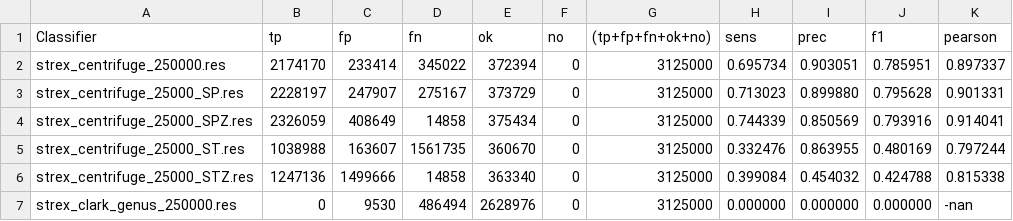
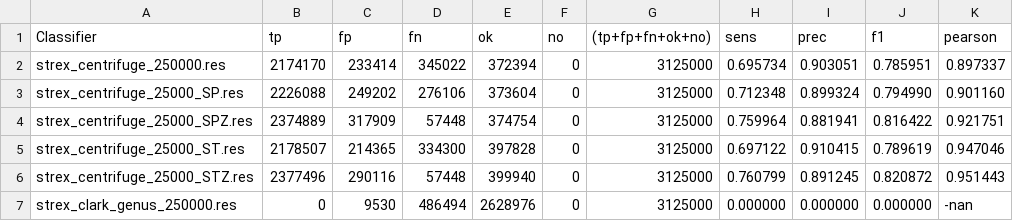
Before and after one commit to leonardoagg/Bioinformatics-Project, a CSV file: Script/results_evaluation_species.csv, drawn as a sheet; only a part is shown; the diff covers the shown part only.

```diff
--- a/Script/results_evaluation_species.csv
+++ b/Script/results_evaluation_species.csv
@@ -2,6 +2,6 @@ Classifier	tp	fp	fn	ok	no	(tp+fp+fn+ok+no)	sens	prec	f1	pearson
 strex_centrifuge_250000.res	2174170	233414	345022	372394	0	3125000	0.695734	0.903051	0.785951	0.897337
-strex_centrifuge_25000_SP.res	2228197	247907	275167	373729	0	3125000	0.713023	0.899880	0.795628	0.901331
-strex_centrifuge_25000_SPZ.res	2326059	408649	14858	375434	0	3125000	0.744339	0.850569	0.793916	0.914041
-strex_centrifuge_25000_ST.res	1038988	163607	1561735	360670	0	3125000	0.332476	0.863955	0.480169	0.797244
-strex_centrifuge_25000_STZ.res	1247136	1499666	14858	363340	0	3125000	0.399084	0.454032	0.424788	0.815338
+strex_centrifuge_25000_SP.res	2226088	249202	276106	373604	0	3125000	0.712348	0.899324	0.794990	0.901160
+strex_centrifuge_25000_SPZ.res	2374889	317909	57448	374754	0	3125000	0.759964	0.881941	0.816422	0.921751
+strex_centrifuge_25000_ST.res	2178507	214365	334300	397828	0	3125000	0.697122	0.910415	0.789619	0.947046
+strex_centrifuge_25000_STZ.res	2377496	290116	57448	399940	0	3125000	0.760799	0.891245	0.820872	0.951443
 strex_clark_genus_250000.res	0	9530	486494	2628976	0	3125000	0.000000	0.000000	0.000000	-nan
```
Also changed, not shown: 104 edited cells elsewhere in this file, Script/results_evaluation_genus.csv, 2 other files.
